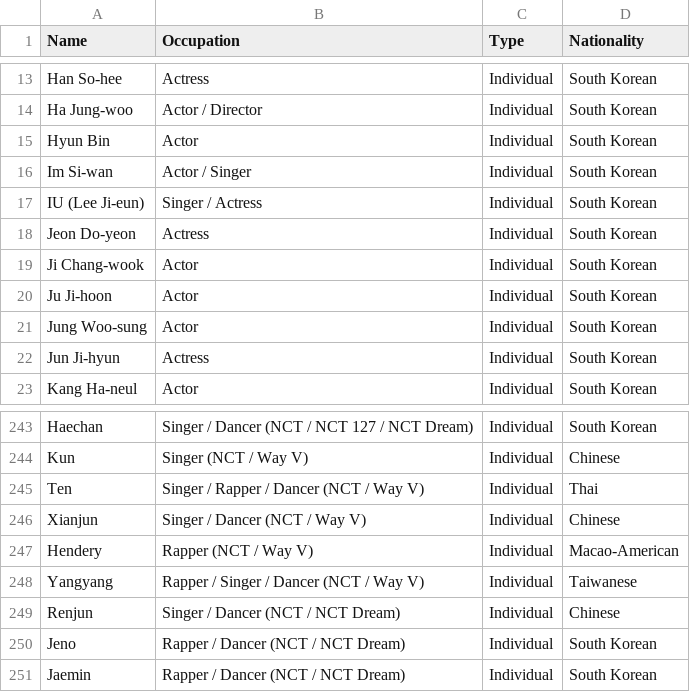
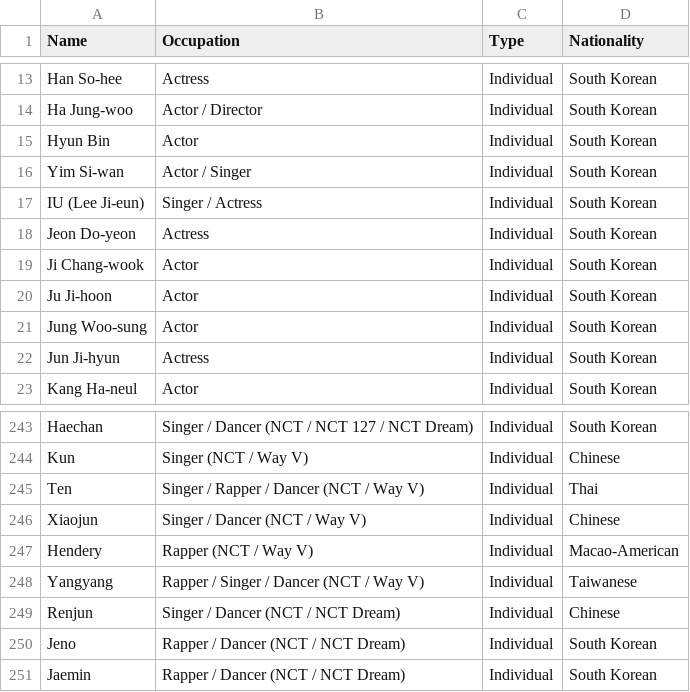
Before and after one commit to ehco-tech/ehco-web, a CSV file: k_celebrities_master.csv, drawn as a sheet; only a part is shown, gaps mark what is left out.

Commit message:
name fix

```diff
--- a/k_celebrities_master.csv
+++ b/k_celebrities_master.csv
@@ -15,3 +15,3 @@ Ha Jung-woo,Actor / Director,Individual,South Korean
 Hyun Bin,Actor,Individual,South Korean
-Im Si-wan,Actor / Singer,Individual,South Korean
+Yim Si-wan,Actor / Singer,Individual,South Korean
 IU (Lee Ji-eun),Singer / Actress,Individual,South Korean
@@ -245,3 +245,3 @@ Kun,Singer (NCT / Way V),Individual,Chinese
 Ten,Singer / Rapper / Dancer (NCT / Way V),Individual,Thai
-Xianjun,Singer / Dancer (NCT / Way V),Individual,Chinese
+Xiaojun,Singer / Dancer (NCT / Way V),Individual,Chinese
 Hendery,Rapper (NCT / Way V),Individual,Macao-American
```
